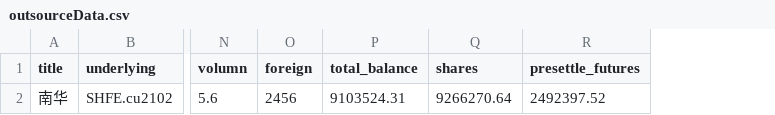
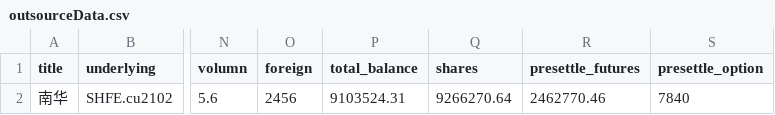
Before and after one commit to ibn-xu/AccountTracker, a CSV file: outsourceData.csv, drawn as a sheet; only a part is shown, gaps mark what is left out; the diff names each change by its address in the sheet, - before the commit and + after, or states it on an @@ line.

```diff
--- a/outsourceData.csv
+++ b/outsourceData.csv
+column S (presettle_option), row 2: 7840
-R2 (presettle_futures): 2492397.52
+R2 (presettle_futures): 2462770.46
```
Also changed, not shown: 11 other files.
